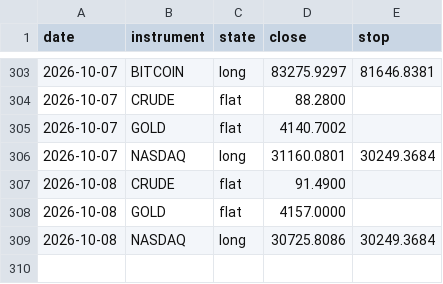
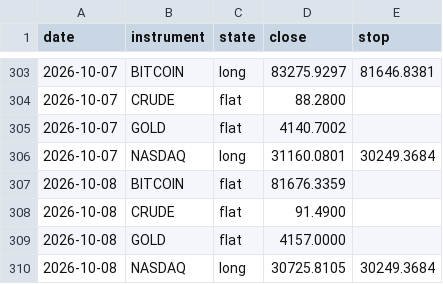
Before and after one commit to ChenGamingIL/falxi-trend-terminal, a CSV file: forward_log.csv, drawn as a sheet; only a part is shown, gaps mark what is left out.

Commit message:
journal: daily state

```diff
--- a/forward_log.csv
+++ b/forward_log.csv
@@ -306,4 +306,5 @@ date,instrument,state,close,stop
 2026-10-07,NASDAQ,long,31160.0801,30249.3684
+2026-10-08,BITCOIN,flat,81676.3359,
 2026-10-08,CRUDE,flat,91.4900,
 2026-10-08,GOLD,flat,4157.0000,
-2026-10-08,NASDAQ,long,30725.8086,30249.3684
+2026-10-08,NASDAQ,long,30725.8105,30249.3684
```
